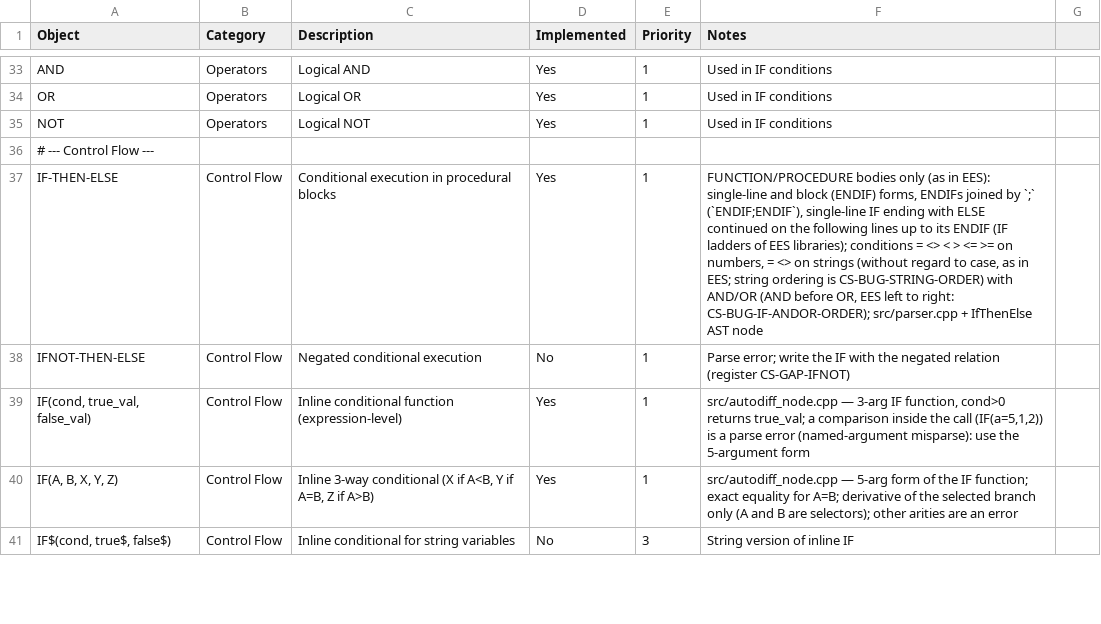
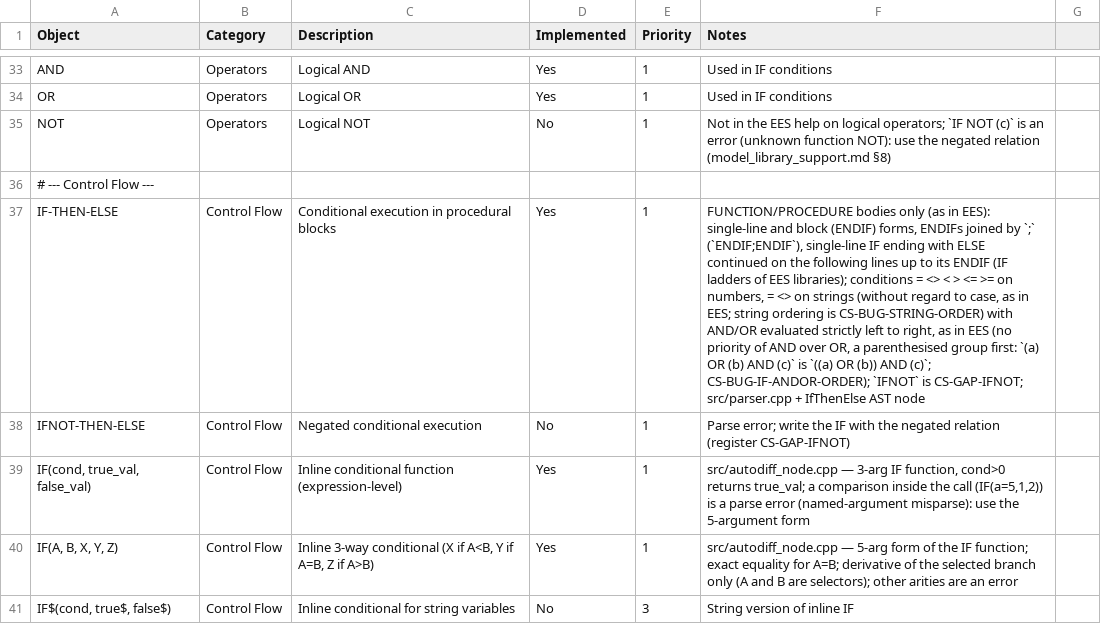
Before and after one commit to CoolProp/CoolSolve, a CSV file: docs/ees_vs_coolsolve.csv, drawn as a sheet; only a part is shown, gaps mark what is left out; the diff names each change by its address in the sheet, - before the commit and + after, or states it on an @@ line.

```diff
--- a/docs/ees_vs_coolsolve.csv
+++ b/docs/ees_vs_coolsolve.csv
-D35 (Implemented): Yes
+D35 (Implemented): No
-F35 (Notes): Used in IF conditions
+F35 (Notes): Not in the EES help on logical operators; `IF NOT (c)` is an error (unknown function NOT): use the negated relation (model_library_support.md §8)
-F37 (Notes): …with AND/OR (AND before OR, EES left to right: CS-BUG-IF-ANDOR-ORDER); src/parser.cpp +…
+F37 (Notes): …with AND/OR evaluated strictly left to right, as in EES (no priority of AND over OR, a parenthesised group first: `(a) OR (b) AND (c)` is `((a) OR (b)) AND (c)`; CS-BUG-IF-ANDOR-ORDER); `IFNOT` is CS-GAP-IFNOT; src/parser.cpp +…
```
Also changed, not shown: 5 other files.
